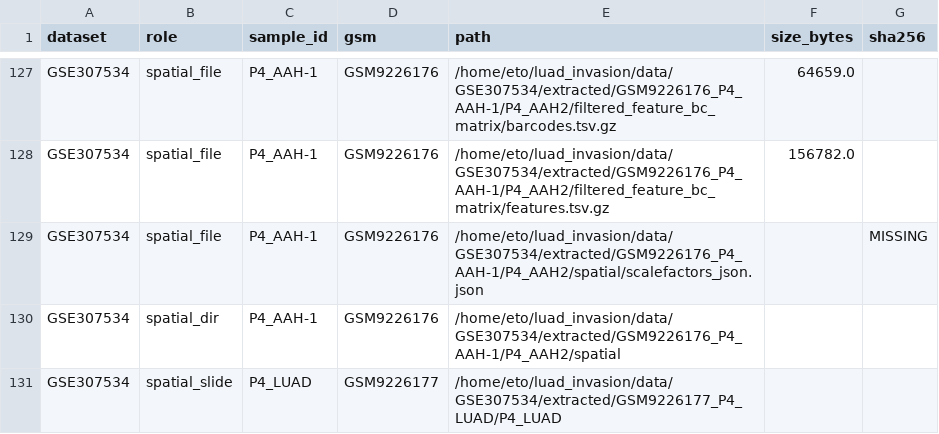
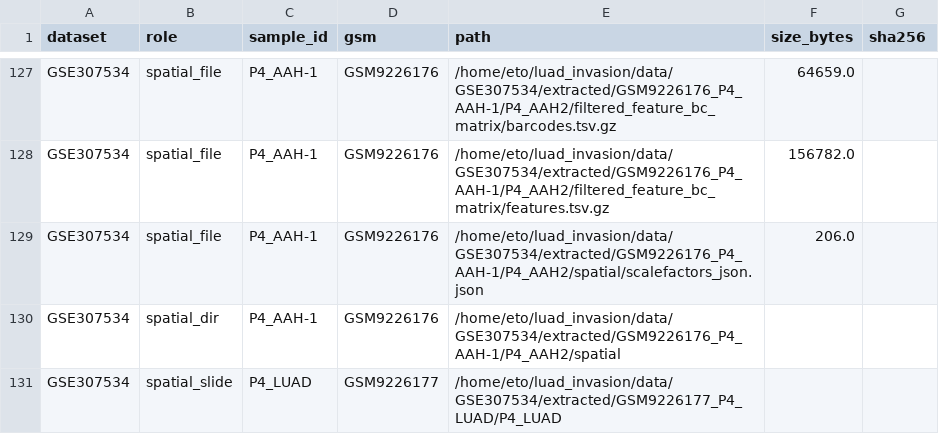
Before and after one commit to etonsalmon160-source/luad-invasion-v2, a CSV file: results/00_ingest/paired_source_files.csv, drawn as a sheet; only a part is shown, gaps mark what is left out.

```diff
--- a/results/00_ingest/paired_source_files.csv
+++ b/results/00_ingest/paired_source_files.csv
@@ -128,3 +128,3 @@ GSE307534,spatial_file,P4_AAH-1,GSM9226176,/home/eto/luad_invasion/data/GSE30753
 GSE307534,spatial_file,P4_AAH-1,GSM9226176,/home/eto/luad_invasion/data/GSE307534/extracted/GSM9226176_P4_AAH-1/P4_AAH2/filtered_feature_bc_matrix/features.tsv.gz,156782.0,
-GSE307534,spatial_file,P4_AAH-1,GSM9226176,/home/eto/luad_invasion/data/GSE307534/extracted/GSM9226176_P4_AAH-1/P4_AAH2/spatial/scalefactors_json.json,,MISSING
+GSE307534,spatial_file,P4_AAH-1,GSM9226176,/home/eto/luad_invasion/data/GSE307534/extracted/GSM9226176_P4_AAH-1/P4_AAH2/spatial/scalefactors_json.json,206.0,
 GSE307534,spatial_dir,P4_AAH-1,GSM9226176,/home/eto/luad_invasion/data/GSE307534/extracted/GSM9226176_P4_AAH-1/P4_AAH2/spatial,,
```
Also changed, not shown: 3 other files.
